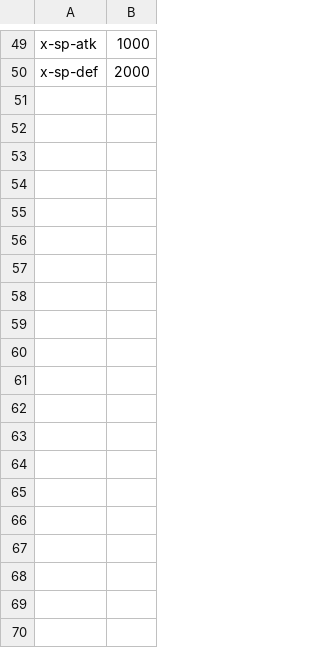
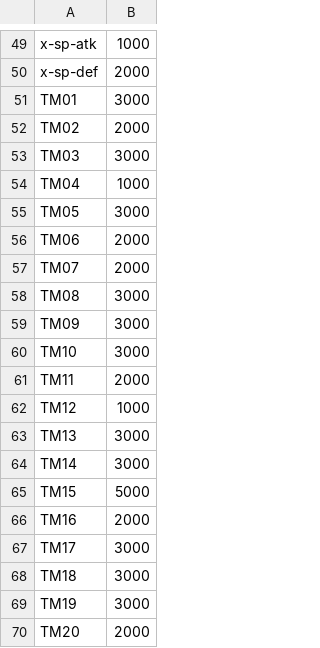
Before and after one commit to joshuakohut77/discord-cogs, a CSV file: pokemon/sql/csv/item-pricing.csv, drawn as a sheet; only a part is shown, gaps mark what is left out; the diff covers the shown part only.

```diff
--- a/pokemon/sql/csv/item-pricing.csv
+++ b/pokemon/sql/csv/item-pricing.csv
@@ -50 +50,21 @@ x-sp-atk,1000
 x-sp-def,2000
+TM01,3000
+TM02,2000
+TM03,3000
+TM04,1000
+TM05,3000
+TM06,2000
+TM07,2000
+TM08,3000
+TM09,3000
+TM10,3000
+TM11,2000
+TM12,1000
+TM13,3000
+TM14,3000
+TM15,5000
+TM16,2000
+TM17,3000
+TM18,3000
+TM19,3000
+TM20,2000
```
Also changed, not shown: 30 added rows elsewhere in this file, 6 other files.
